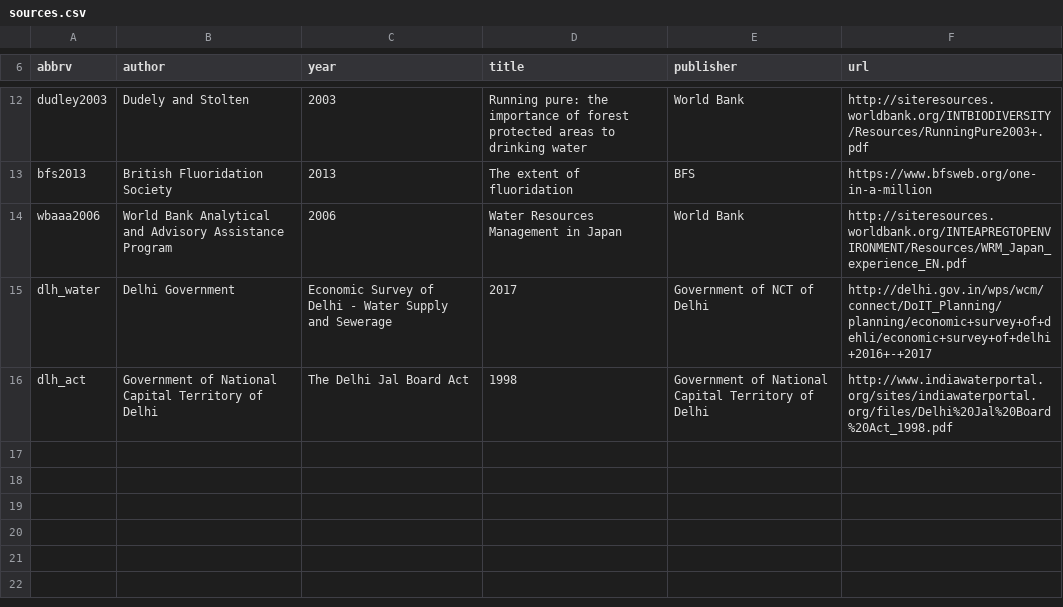
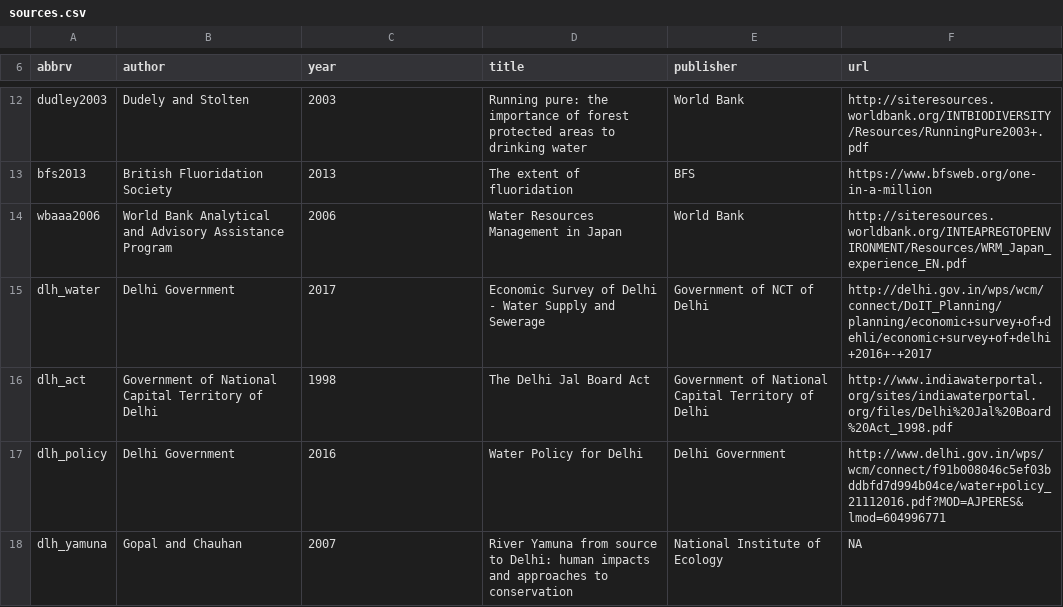
Before and after one commit to swd-turner/cwsdb, a CSV file: inst/extdata/sources.csv, drawn as a sheet; only a part is shown, gaps mark what is left out.

Commit message:
Delhi catchment status

```diff
--- a/inst/extdata/sources.csv
+++ b/inst/extdata/sources.csv
@@ -14,3 +14,5 @@ bfs2013,British Fluoridation Society,2013,The extent of fluoridation,BFS,https:/
 wbaaa2006,World Bank Analytical and Advisory Assistance Program,2006,Water Resources Management in Japan, World Bank,http://siteresources.worldbank.org/INTEAPREGTOPENVIRONMENT/Resources/WRM_Japan_experience_EN.pdf
-dlh_water,Delhi Government,Economic Survey of Delhi - Water Supply and Sewerage,2017,Government of NCT of Delhi,http://delhi.gov.in/wps/wcm/connect/DoIT_Planning/planning/economic+survey+of+dehli/economic+survey+of+delhi+2016+-+2017
-dlh_act,Government of National Capital Territory of Delhi,The Delhi Jal Board Act,1998,Government of National Capital Territory of Delhi,http://www.indiawaterportal.org/sites/indiawaterportal.org/files/Delhi%20Jal%20Board%20Act_1998.pdf
+dlh_water,Delhi Government,2017,Economic Survey of Delhi - Water Supply and Sewerage,Government of NCT of Delhi,http://delhi.gov.in/wps/wcm/connect/DoIT_Planning/planning/economic+survey+of+dehli/economic+survey+of+delhi+2016+-+2017
+dlh_act,Government of National Capital Territory of Delhi,1998,The Delhi Jal Board Act,Government of National Capital Territory of Delhi,http://www.indiawaterportal.org/sites/indiawaterportal.org/files/Delhi%20Jal%20Board%20Act_1998.pdf
+dlh_policy,Delhi Government,2016,Water Policy for Delhi,Delhi Government,http://www.delhi.gov.in/wps/wcm/connect/f91b008046c5ef03bddbfd7d994b04ce/water+policy_21112016.pdf?MOD=AJPERES&lmod=604996771
+dlh_yamuna,Gopal and Chauhan,2007,River Yamuna from source to Delhi: human impacts and approaches to conservation,National Institute of Ecology,NA
```
Also changed, not shown: inst/extdata/common/catchment_status.csv, inst/extdata/common/resources.csv.
